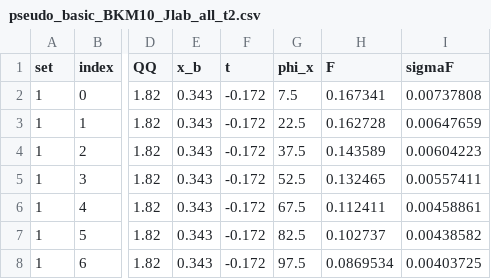
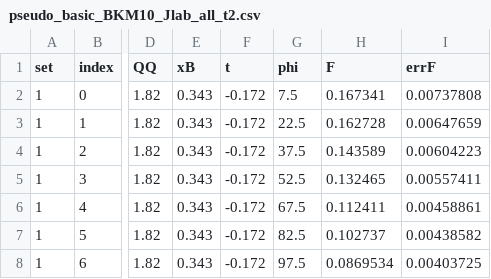
Before and after one commit to MBSaravanaBalaji/R-KMI, a CSV file: Saravana/pseudo_basic_BKM10_Jlab_all_t2.csv, drawn as a sheet; only a part is shown, gaps mark what is left out; the diff names each change by its address in the sheet, - before the commit and + after, or states it on an @@ line.

Commit message:
Update pseudo_basic_BKM10_Jlab_all_t2.csv

```diff
--- a/Saravana/pseudo_basic_BKM10_Jlab_all_t2.csv
+++ b/Saravana/pseudo_basic_BKM10_Jlab_all_t2.csv
-E1: x_b
+E1: xB
-G1: phi_x
+G1: phi
-I1: sigmaF
+I1: errF
```
